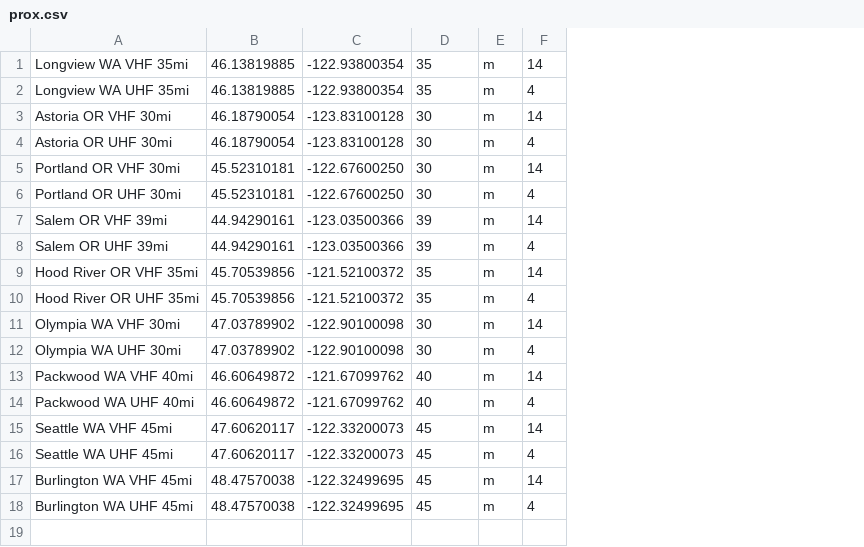
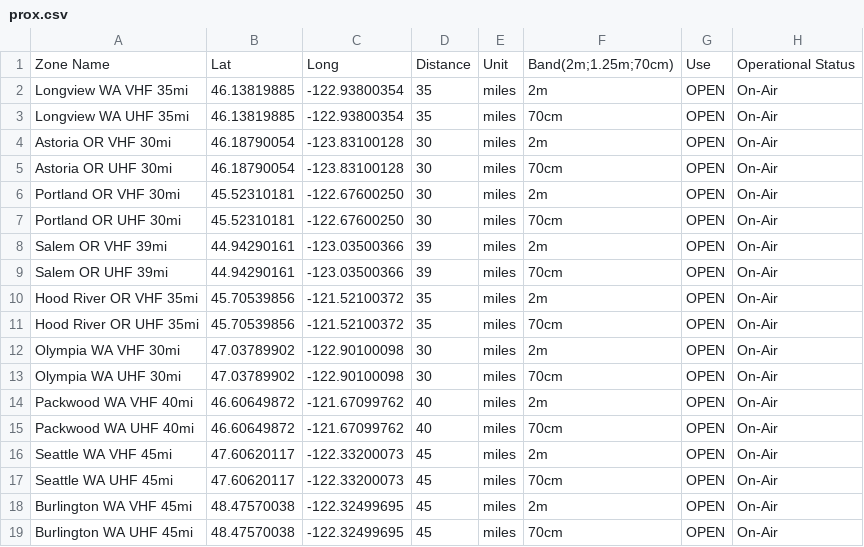
Before and after one commit to mycodeplug/example-codeplug, a CSV file: input/default/prox.csv, drawn as a sheet; removed rows and columns are numbered as before the commit, all else as after; the diff names each change by its address in the sheet, - before the commit and + after, or states it on an @@ line.

Commit message:
default/prox.csv: dzcb 0.2-style repeaterbook-proximity-csv

```diff
--- a/input/default/prox.csv
+++ b/input/default/prox.csv
-column E, rows 1-18: all m
-column F, rows 1-18: 14 | 4 | 14 | 4 | 14 | 4 | 14 | 4 | 14 | 4 | 14 | 4 | 14 | 4 | 14 | 4 | 14 | 4
+column E, rows 2-19: all miles
+column F, rows 2-19: 2m | 70cm | 2m | 70cm | 2m | 70cm | 2m | 70cm | 2m | 70cm | 2m | 70cm | 2m | 70cm | 2m | 70cm | 2m | 70cm
+column G, rows 2-19: all OPEN
+column H, rows 2-19: all On-Air
+row 1: Zone Name | Lat | Long | Distance | Unit | Band(2m;1.25m;70cm) | Use | Operational Status
```
